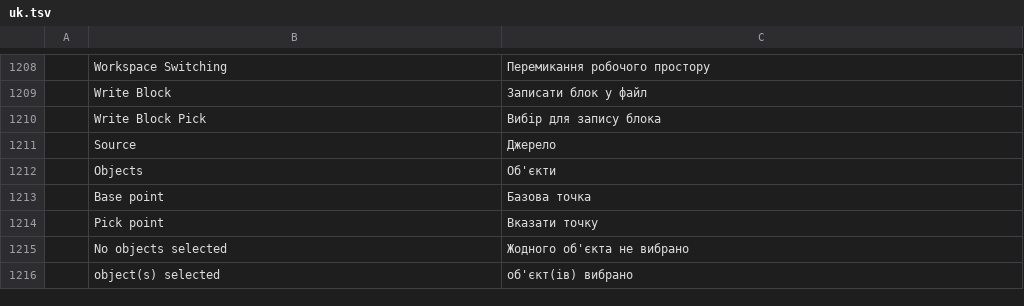
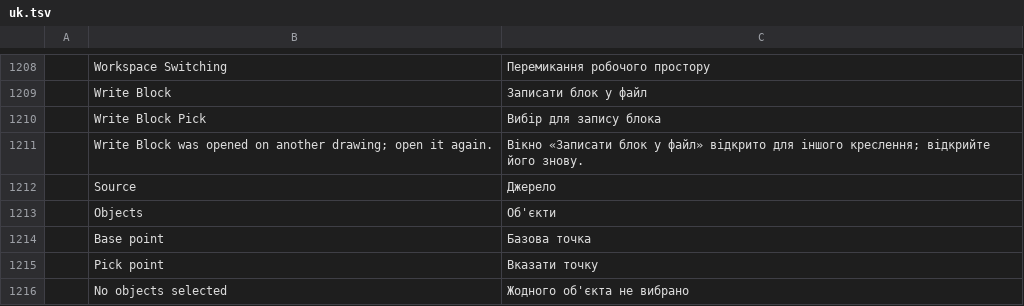
Before and after one commit to storytold/cadcraft, a TSV file: crates/ui-egui/src/i18n/uk.tsv, drawn as a sheet; only a part is shown, gaps mark what is left out; the shorter side is filled out with more unchanged rows.

```diff
--- a/crates/ui-egui/src/i18n/uk.tsv
+++ b/crates/ui-egui/src/i18n/uk.tsv
@@ -1210,2 +1210,3 @@
 	Write Block Pick	Вибір для запису блока
+	Write Block was opened on another drawing; open it again.	Вікно «Записати блок у файл» відкрито для іншого креслення; відкрийте його знову.
 	Source	Джерело
```
Also changed, not shown: crates/ui-egui/src/i18n/it.tsv, 2 other files.
